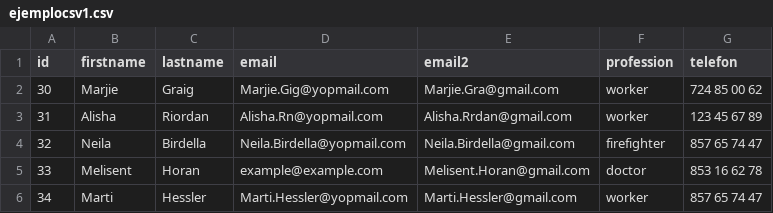
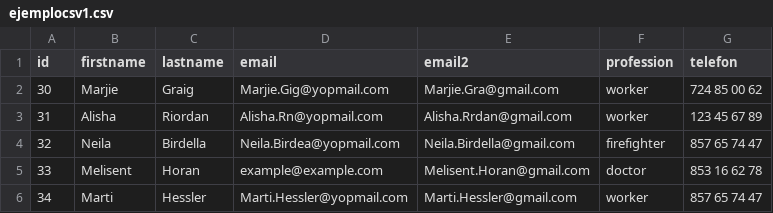
Before and after one commit to Enrgaraba/SensitiBot-Tests, a CSV file: ejemplocsv1.csv, drawn as a sheet; only a part is shown.

```diff
--- a/ejemplocsv1.csv
+++ b/ejemplocsv1.csv
@@ -3,3 +3,3 @@ id,firstname,lastname,email,email2,profession,telefon
 31,Alisha,Riordan,Alisha.Rn@yopmail.com,Alisha.Rrdan@gmail.com,worker,123 45 67 89
-32,Neila,Birdella,Neila.Birdella@yopmail.com,Neila.Birdella@gmail.com,firefighter,857 65 74 47
+32,Neila,Birdella,Neila.Birdea@yopmail.com,Neila.Birdella@gmail.com,firefighter,857 65 74 47
 33,Melisent,Horan,example@example.com,Melisent.Horan@gmail.com,doctor,853 16 62 78
```
Also changed, not shown: 6 other files.
